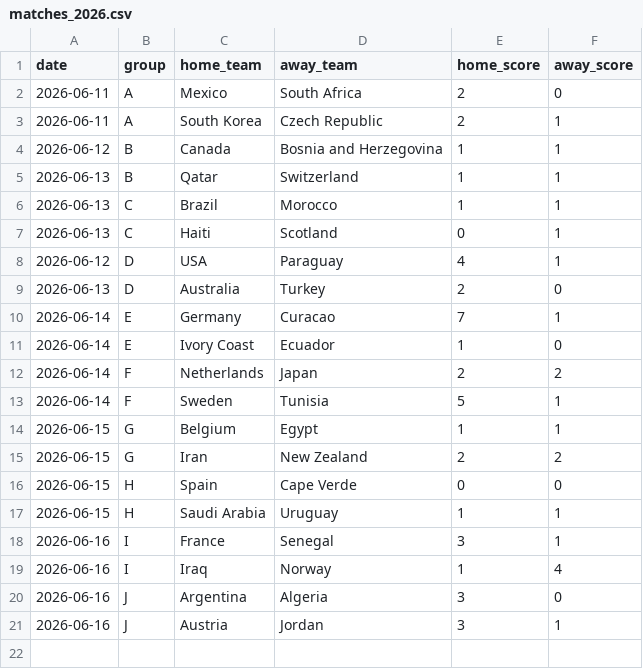
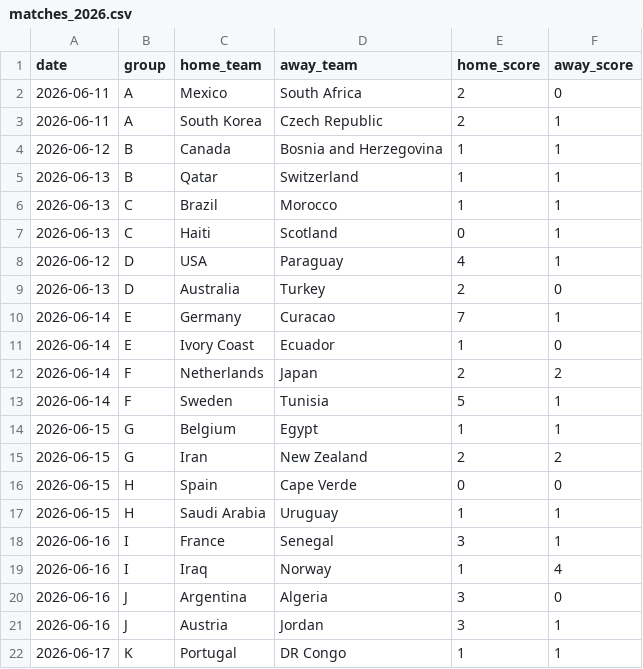
Before and after one commit to huangjialing0010/worldcup-2026-predict, a CSV file: data/raw/matches_2026.csv, drawn as a sheet; the diff names each change by its address in the sheet, - before the commit and + after, or states it on an @@ line.

Commit message:
auto: daily update

```diff
--- a/data/raw/matches_2026.csv
+++ b/data/raw/matches_2026.csv
+row 22: 2026-06-17 | K | Portugal | DR Congo | 1 | 1
```
